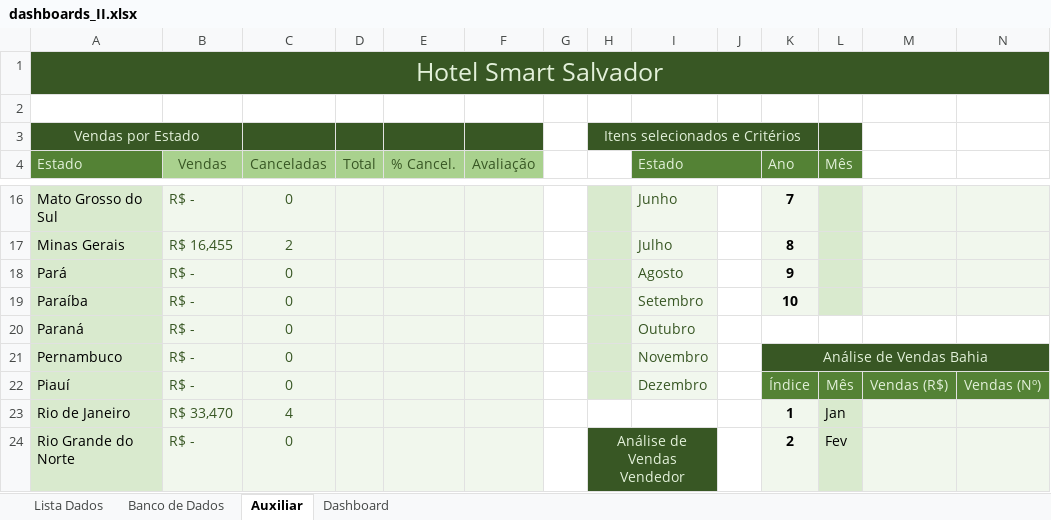
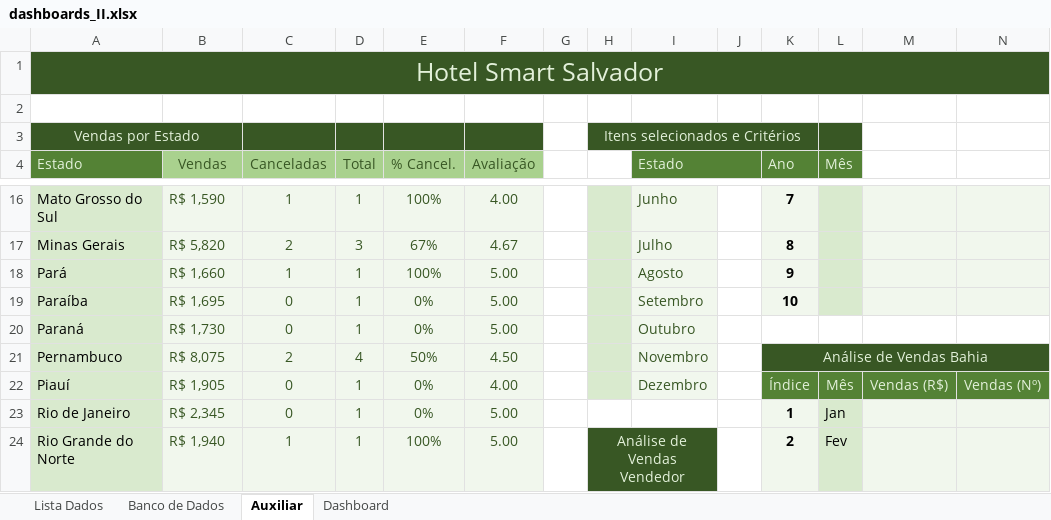
Before and after one commit to Lucgd97/Dash_Especialista_2, an Excel workbook: dashboards_II.xlsx, sheet Auxiliar, drawn as a sheet; only a part is shown, gaps mark what is left out; values as stored, in another font and other column widths than the file's, no borders; the diff covers the shown part only; the diff names each change by its address in the sheet, - before the commit and + after, or states it on an @@ line.

```diff
--- a/dashboards_II.xlsx (sheet Auxiliar)
+++ b/dashboards_II.xlsx (sheet Auxiliar)
-B16 (Vendas): R$ -
+B16 (Vendas): R$ 1,590
-C16 (Canceladas): 0
+C16 (Canceladas): 1
-D16 (Total): (empty)
+D16 (Total): 1
-E16 (% Cancel.): (empty)
+E16 (% Cancel.): 100%
-F16 (Avaliação): (empty)
+F16 (Avaliação): 4.00
-B17 (Vendas): R$ 16,455
+B17 (Vendas): R$ 5,820
-D17 (Total): (empty)
+D17 (Total): 3
-E17 (% Cancel.): (empty)
+E17 (% Cancel.): 67%
-F17 (Avaliação): (empty)
+F17 (Avaliação): 4.67
-B18 (Vendas): R$ -
+B18 (Vendas): R$ 1,660
-C18 (Canceladas): 0
+C18 (Canceladas): 1
-D18:D20 (Total): (empty)
+D18:D20 (Total): 1
-E18 (% Cancel.): (empty)
+E18 (% Cancel.): 100%
-F18:F20 (Avaliação): (empty)
+F18:F20 (Avaliação): 5.00
-B19 (Vendas): R$ -
+B19 (Vendas): R$ 1,695
-E19:E20 (% Cancel.): (empty)
+E19:E20 (% Cancel.): 0%
-B20 (Vendas): R$ -
+B20 (Vendas): R$ 1,730
-B21 (Vendas): R$ -
+B21 (Vendas): R$ 8,075
-C21 (Canceladas): 0
+C21 (Canceladas): 2
-D21 (Total): (empty)
+D21 (Total): 4
-E21 (% Cancel.): (empty)
+E21 (% Cancel.): 50%
-F21 (Avaliação): (empty)
+F21 (Avaliação): 4.50
-B22 (Vendas): R$ -
+B22 (Vendas): R$ 1,905
-D22:D24 (Total): (empty)
+D22:D24 (Total): 1
-E22:E23 (% Cancel.): (empty)
+E22:E23 (% Cancel.): 0%
-F22 (Avaliação): (empty)
+F22 (Avaliação): 4.00
-B23 (Vendas): R$ 33,470
+B23 (Vendas): R$ 2,345
-C23 (Canceladas): 4
+C23 (Canceladas): 0
-F23:F24 (Avaliação): (empty)
+F23:F24 (Avaliação): 5.00
-B24 (Vendas): R$ -
+B24 (Vendas): R$ 1,940
-C24 (Canceladas): 0
+C24 (Canceladas): 1
-E24 (% Cancel.): (empty)
+E24 (% Cancel.): 100%
```
Also changed, not shown: 75 edited cells elsewhere in this sheet.
